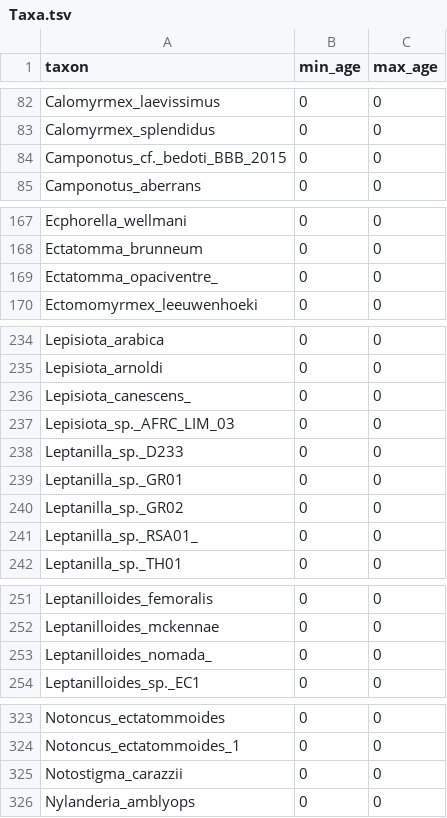
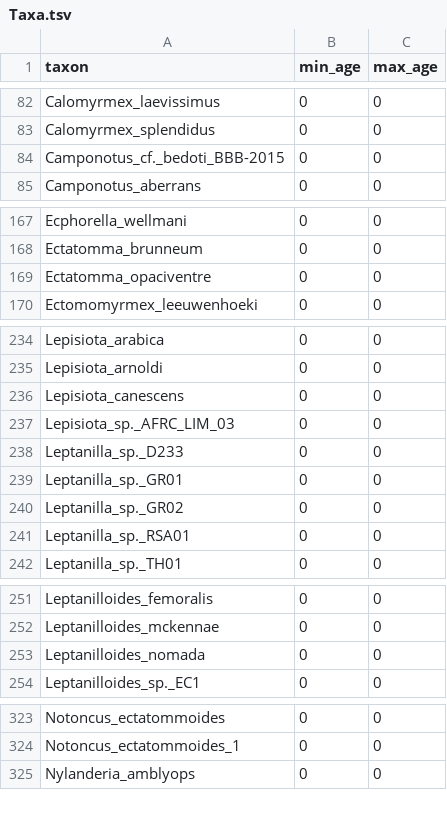
Before and after one commit to bmwynd/Protrechina_TotalEvidence, a TSV file: Data/Taxa.tsv, drawn as a sheet; only a part is shown, gaps mark what is left out; the diff covers the shown part only.

```diff
--- a/Data/Taxa.tsv
+++ b/Data/Taxa.tsv
@@ -83,3 +83,3 @@ Calomyrmex_laevissimus	0	0
 Calomyrmex_splendidus	0	0
-Camponotus_cf._bedoti_BBB_2015	0	0
+Camponotus_cf._bedoti_BBB-2015	0	0
 Camponotus_aberrans	0	0
@@ -168,3 +168,3 @@ Ecphorella_wellmani	0	0
 Ectatomma_brunneum	0	0
-Ectatomma_opaciventre_	0	0
+Ectatomma_opaciventre	0	0
 Ectomomyrmex_leeuwenhoeki	0	0
@@ -235,3 +235,3 @@ Lepisiota_arabica	0	0
 Lepisiota_arnoldi	0	0
-Lepisiota_canescens_	0	0
+Lepisiota_canescens	0	0
 Lepisiota_sp._AFRC_LIM_03	0	0
@@ -240,3 +240,3 @@ Leptanilla_sp._GR01	0	0
 Leptanilla_sp._GR02	0	0
-Leptanilla_sp._RSA01_	0	0
+Leptanilla_sp._RSA01	0	0
 Leptanilla_sp._TH01	0	0
@@ -252,3 +252,3 @@ Leptanilloides_femoralis	0	0
 Leptanilloides_mckennae	0	0
-Leptanilloides_nomada_	0	0
+Leptanilloides_nomada	0	0
 Leptanilloides_sp._EC1	0	0
@@ -324,3 +324,2 @@ Notoncus_ectatommoides	0	0
 Notoncus_ectatommoides_1	0	0
-Notostigma_carazzii	0	0
 Nylanderia_amblyops	0	0
```
Also changed, not shown: 1 edited cell elsewhere in this file, 50 other files.
